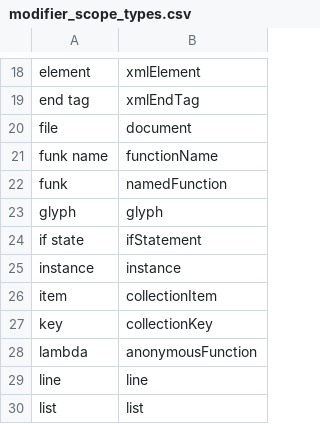
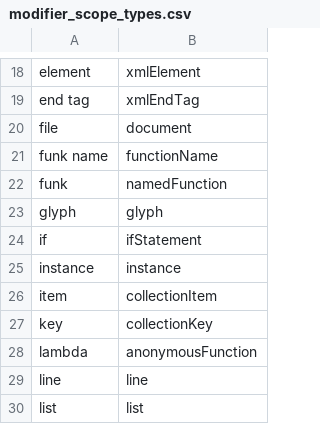
Before and after one commit to AndreasArvidsson/andreas-talon, a CSV file: settings/cursorless-settings/modifier_scope_types.csv, drawn as a sheet; only a part is shown, gaps mark what is left out.

```diff
--- a/settings/cursorless-settings/modifier_scope_types.csv
+++ b/settings/cursorless-settings/modifier_scope_types.csv
@@ -23,3 +23,3 @@ funk, namedFunction
 glyph, glyph
-if state, ifStatement
+if, ifStatement
 instance, instance
```
Also changed, not shown: 1 other file.
